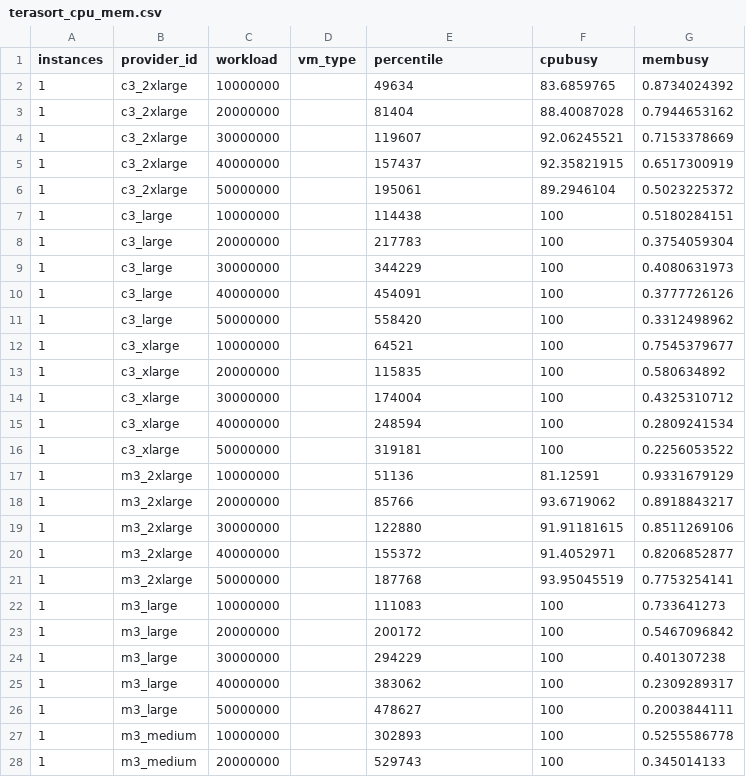
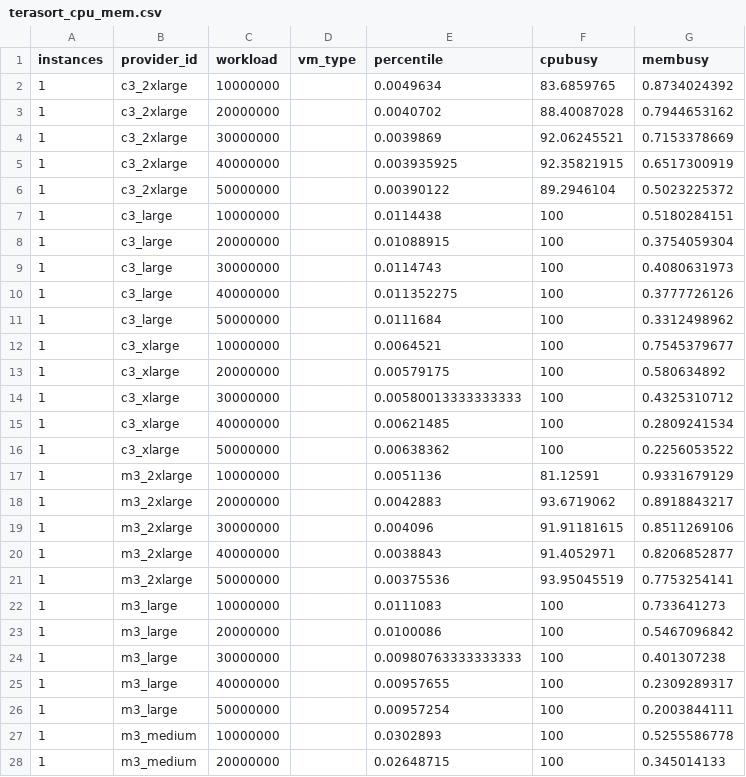
Before and after one commit to mathcunha/CloudCapacitor, a CSV file: config/terasort_cpu_mem.csv, drawn as a sheet; only a part is shown; the diff covers the shown part only.

Commit message:
slo - execution time (ms) per workload

```diff
--- a/config/terasort_cpu_mem.csv
+++ b/config/terasort_cpu_mem.csv
@@ -1,28 +1,28 @@
 instances,provider_id,workload,vm_type,percentile,cpubusy,membusy
-1,c3_2xlarge,10000000,,49634,83.6859765,0.8734024392
-1,c3_2xlarge,20000000,,81404,88.40087028,0.7944653162
-1,c3_2xlarge,30000000,,119607,92.06245521,0.7153378669
-1,c3_2xlarge,40000000,,157437,92.35821915,0.6517300919
-1,c3_2xlarge,50000000,,195061,89.2946104,0.5023225372
-1,c3_large,10000000,,114438,100,0.5180284151
-1,c3_large,20000000,,217783,100,0.3754059304
-1,c3_large,30000000,,344229,100,0.4080631973
-1,c3_large,40000000,,454091,100,0.3777726126
-1,c3_large,50000000,,558420,100,0.3312498962
-1,c3_xlarge,10000000,,64521,100,0.7545379677
-1,c3_xlarge,20000000,,115835,100,0.580634892
-1,c3_xlarge,30000000,,174004,100,0.4325310712
-1,c3_xlarge,40000000,,248594,100,0.2809241534
-1,c3_xlarge,50000000,,319181,100,0.2256053522
-1,m3_2xlarge,10000000,,51136,81.12591,0.9331679129
-1,m3_2xlarge,20000000,,85766,93.6719062,0.8918843217
-1,m3_2xlarge,30000000,,122880,91.91181615,0.8511269106
-1,m3_2xlarge,40000000,,155372,91.4052971,0.8206852877
-1,m3_2xlarge,50000000,,187768,93.95045519,0.7753254141
-1,m3_large,10000000,,111083,100,0.733641273
-1,m3_large,20000000,,200172,100,0.5467096842
-1,m3_large,30000000,,294229,100,0.401307238
-1,m3_large,40000000,,383062,100,0.2309289317
-1,m3_large,50000000,,478627,100,0.2003844111
-1,m3_medium,10000000,,302893,100,0.5255586778
-1,m3_medium,20000000,,529743,100,0.345014133
+1,c3_2xlarge,10000000,,0.0049634,83.6859765,0.8734024392
+1,c3_2xlarge,20000000,,0.0040702,88.40087028,0.7944653162
+1,c3_2xlarge,30000000,,0.0039869,92.06245521,0.7153378669
+1,c3_2xlarge,40000000,,0.003935925,92.35821915,0.6517300919
+1,c3_2xlarge,50000000,,0.00390122,89.2946104,0.5023225372
+1,c3_large,10000000,,0.0114438,100,0.5180284151
+1,c3_large,20000000,,0.01088915,100,0.3754059304
+1,c3_large,30000000,,0.0114743,100,0.4080631973
+1,c3_large,40000000,,0.011352275,100,0.3777726126
+1,c3_large,50000000,,0.0111684,100,0.3312498962
+1,c3_xlarge,10000000,,0.0064521,100,0.7545379677
+1,c3_xlarge,20000000,,0.00579175,100,0.580634892
+1,c3_xlarge,30000000,,0.00580013333333333,100,0.4325310712
+1,c3_xlarge,40000000,,0.00621485,100,0.2809241534
+1,c3_xlarge,50000000,,0.00638362,100,0.2256053522
+1,m3_2xlarge,10000000,,0.0051136,81.12591,0.9331679129
+1,m3_2xlarge,20000000,,0.0042883,93.6719062,0.8918843217
+1,m3_2xlarge,30000000,,0.004096,91.91181615,0.8511269106
+1,m3_2xlarge,40000000,,0.0038843,91.4052971,0.8206852877
+1,m3_2xlarge,50000000,,0.00375536,93.95045519,0.7753254141
+1,m3_large,10000000,,0.0111083,100,0.733641273
+1,m3_large,20000000,,0.0100086,100,0.5467096842
+1,m3_large,30000000,,0.00980763333333333,100,0.401307238
+1,m3_large,40000000,,0.00957655,100,0.2309289317
+1,m3_large,50000000,,0.00957254,100,0.2003844111
+1,m3_medium,10000000,,0.0302893,100,0.5255586778
+1,m3_medium,20000000,,0.02648715,100,0.345014133
```
Also changed, not shown: 113 edited cells elsewhere in this file, 1 other file.
